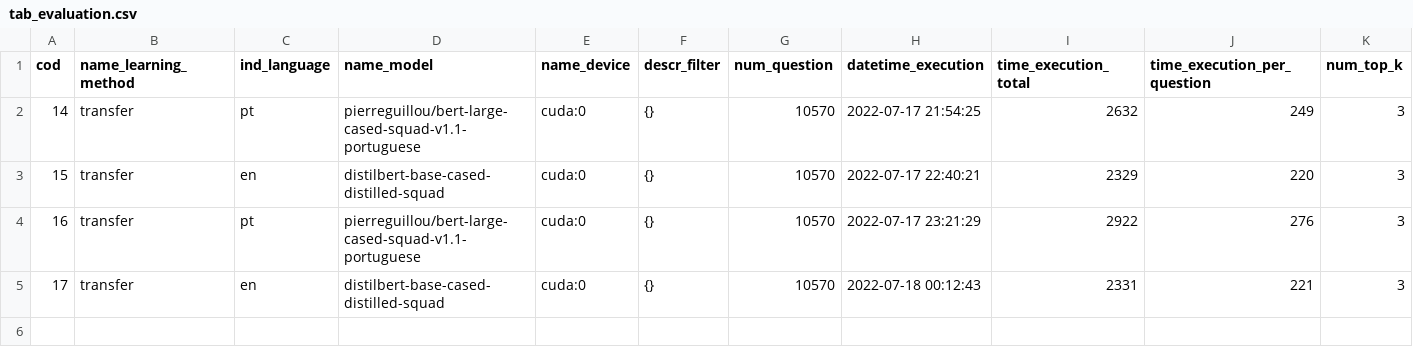
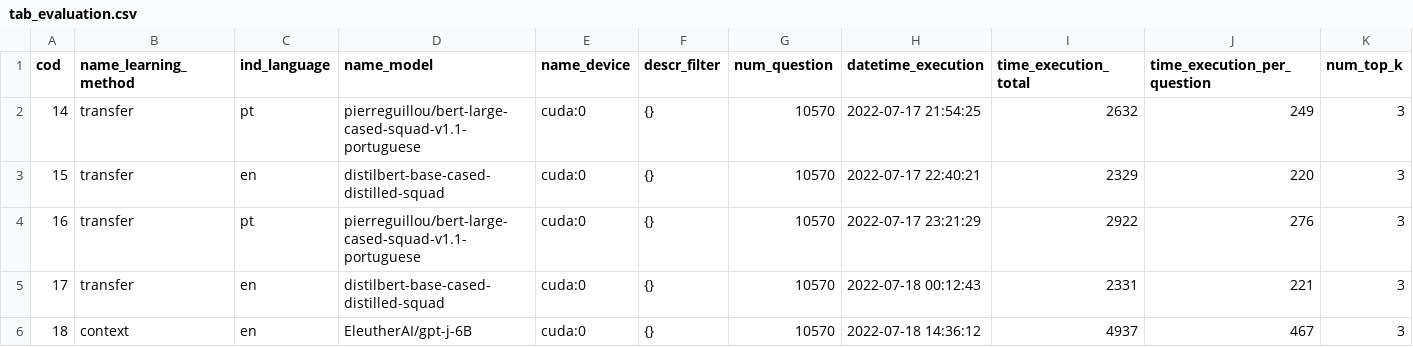
Before and after one commit to marcusborela/exqa-complearning, a CSV file: data/tab_evaluation.csv, drawn as a sheet; only a part is shown; rows hold the shown columns only; the diff names each change by its address in the sheet, - before the commit and + after, or states it on an @@ line.

Commit message:
rastro context 18

```diff
--- a/data/tab_evaluation.csv
+++ b/data/tab_evaluation.csv
+row 6: 18 | context | en | EleutherAI/gpt-j-6B | cuda:0 | {} | 10570 | 2022-07-18 14:36:12 | 4937 | 467 | 3
```
Also changed, not shown: data/tab_calculated_metric.csv, 2 other files.
